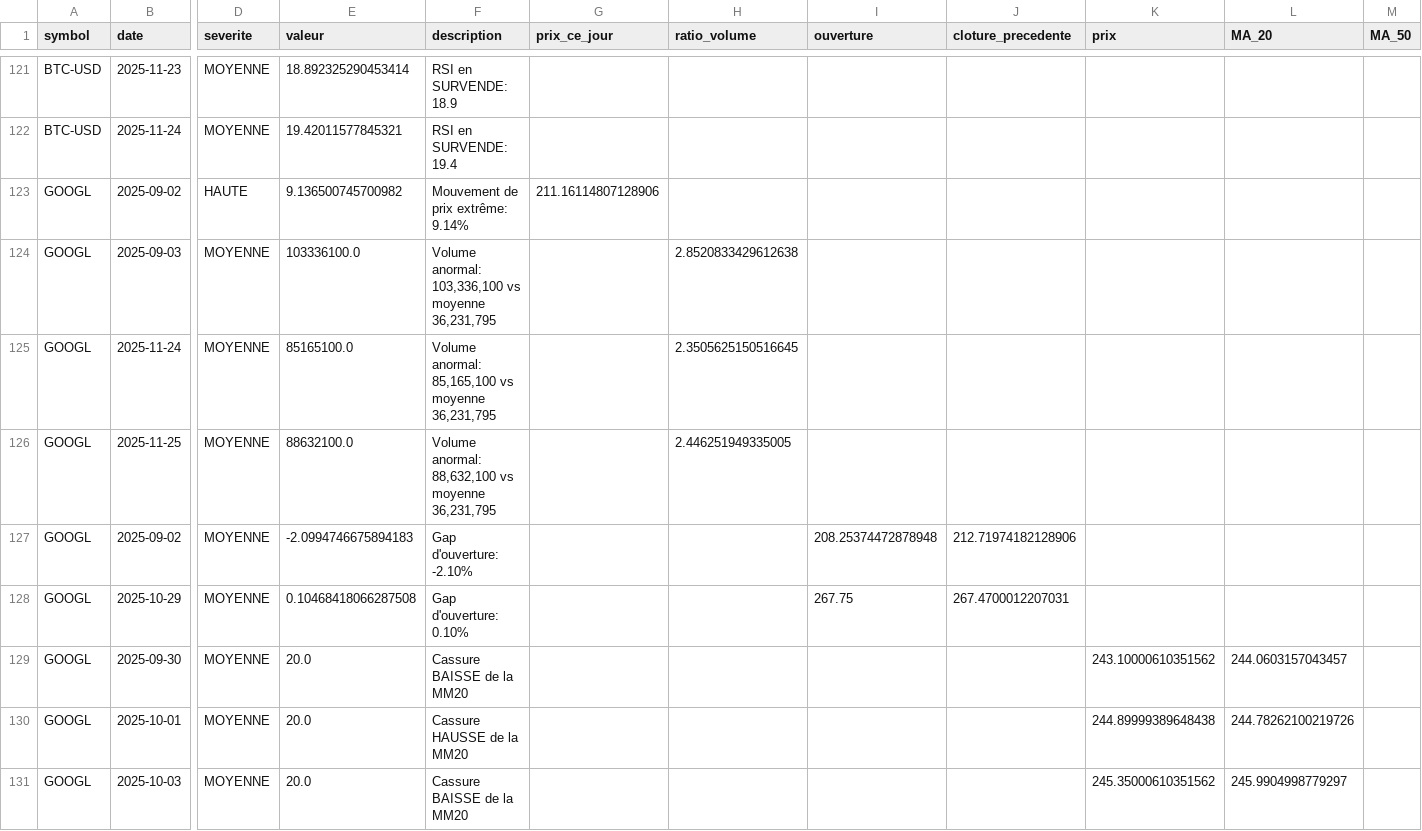
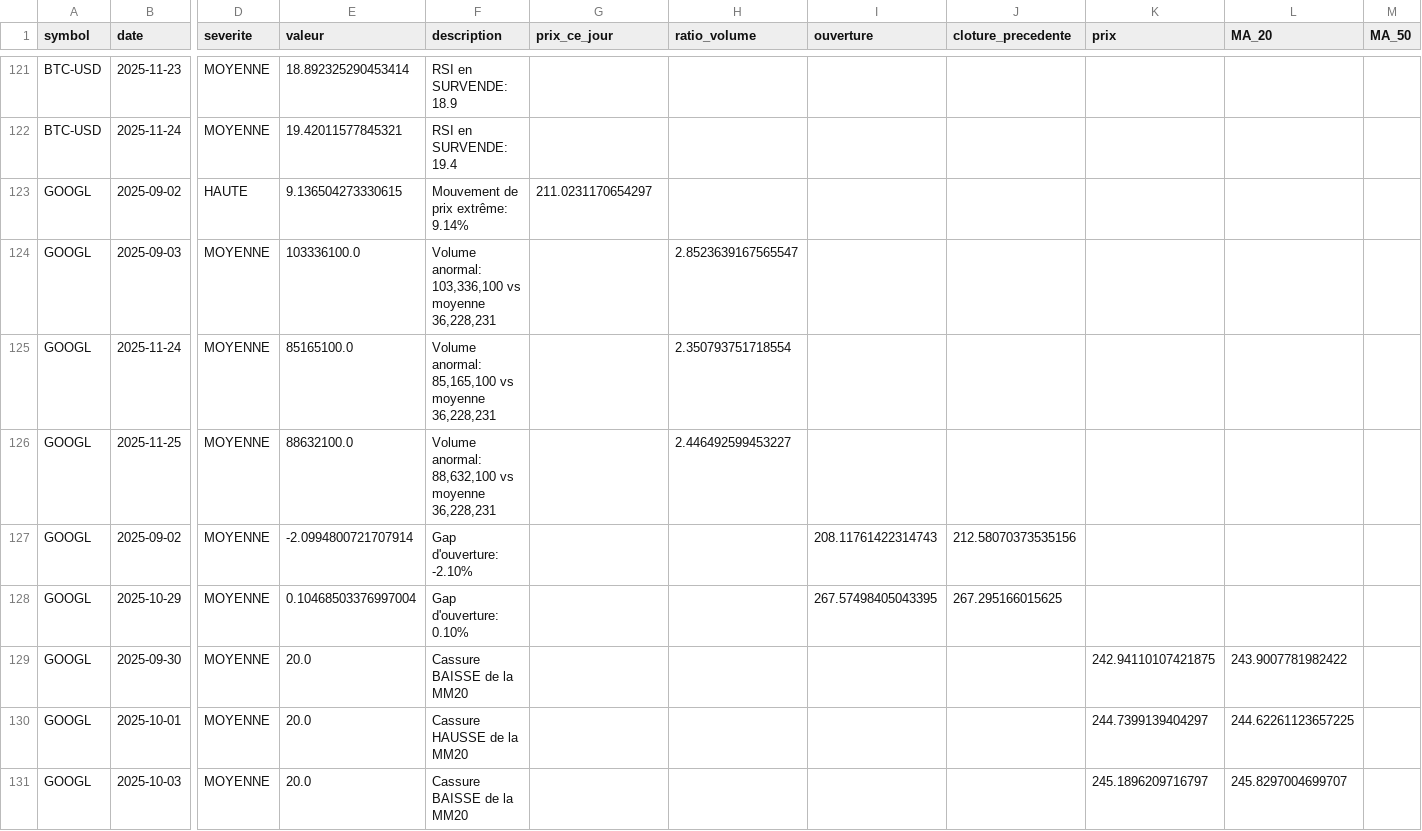
Before and after one commit to adam-hassen/stock-auto-update, a CSV file: data/ANOMALIES_DETECTEES.csv, drawn as a sheet; only a part is shown, gaps mark what is left out; the diff covers the shown part only; the diff names each change by its address in the sheet, - before the commit and + after, or states it on an @@ line.

```diff
--- a/data/ANOMALIES_DETECTEES.csv
+++ b/data/ANOMALIES_DETECTEES.csv
-E123 (valeur): 9.136500745700982
+E123 (valeur): 9.136504273330615
-G123 (prix_ce_jour): 211.16114807128906
+G123 (prix_ce_jour): 211.0231170654297
-F124 (description): …vs moyenne 36,231,795
+F124 (description): …vs moyenne 36,228,231
-H124 (ratio_volume): 2.8520833429612638
+H124 (ratio_volume): 2.8523639167565547
-F125 (description): …vs moyenne 36,231,795
+F125 (description): …vs moyenne 36,228,231
-H125 (ratio_volume): 2.3505625150516645
+H125 (ratio_volume): 2.350793751718554
-F126 (description): …vs moyenne 36,231,795
+F126 (description): …vs moyenne 36,228,231
-H126 (ratio_volume): 2.446251949335005
+H126 (ratio_volume): 2.446492599453227
-E127 (valeur): -2.0994746675894183
+E127 (valeur): -2.0994800721707914
-I127 (ouverture): 208.25374472878948
+I127 (ouverture): 208.11761422314743
-J127 (cloture_precedente): 212.71974182128906
+J127 (cloture_precedente): 212.58070373535156
-E128 (valeur): 0.10468418066287508
+E128 (valeur): 0.10468503376997004
-I128 (ouverture): 267.75
+I128 (ouverture): 267.57498405043395
-J128 (cloture_precedente): 267.4700012207031
+J128 (cloture_precedente): 267.295166015625
-K129 (prix): 243.10000610351562
+K129 (prix): 242.94110107421875
-L129 (MA_20): 244.0603157043457
+L129 (MA_20): 243.9007781982422
-K130 (prix): 244.89999389648438
+K130 (prix): 244.7399139404297
-L130 (MA_20): 244.78262100219726
+L130 (MA_20): 244.62261123657225
-K131 (prix): 245.35000610351562
+K131 (prix): 245.1896209716797
-L131 (MA_20): 245.9904998779297
+L131 (MA_20): 245.8297004699707
```
Also changed, not shown: 2 added rows and 72 edited cells elsewhere in this file, data/ALL_FEATURES.csv, data/GOOGL.csv, 10 other files.
